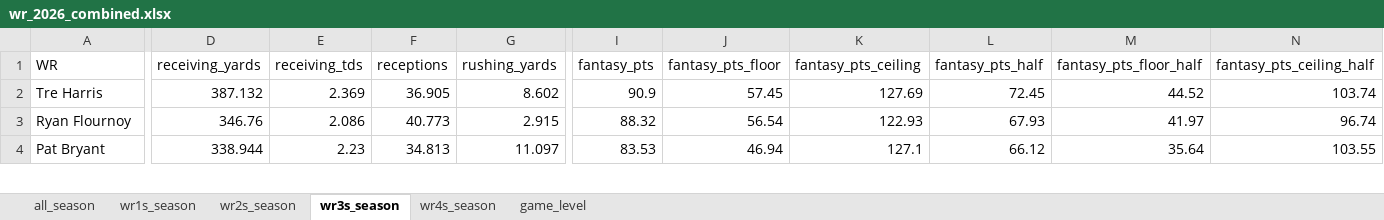
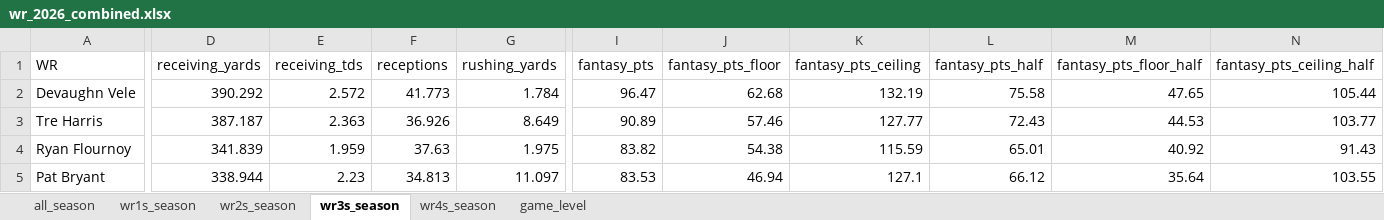
Before and after one commit to egomaniacsfantasy/lineup-lab, an Excel workbook: projections/wr_2026_combined.xlsx, sheet wr3s_season, drawn as a sheet; only a part is shown, gaps mark what is left out; values as stored, in another font and other column widths than the file's, no borders; addresses are those after the commit; rows hold the shown columns only; the diff covers the shown part only; the diff names each change by its address in the sheet, - before the commit and + after, or states it on an @@ line.

```diff
--- a/projections/wr_2026_combined.xlsx (sheet wr3s_season)
+++ b/projections/wr_2026_combined.xlsx (sheet wr3s_season)
+row 2: Devaughn Vele | 390.292 | 2.572 | 41.773 | 1.784 | 96.47 | 62.68 | 132.19 | 75.58 | 47.65 | 105.44
-D3 (receiving_yards): 387.132
+D3 (receiving_yards): 387.187
-E3 (receiving_tds): 2.369
+E3 (receiving_tds): 2.363
-F3 (receptions): 36.905
+F3 (receptions): 36.926
-G3 (rushing_yards): 8.602
+G3 (rushing_yards): 8.649
-I3 (fantasy_pts): 90.9
+I3 (fantasy_pts): 90.89
-J3 (fantasy_pts_floor): 57.45
+J3 (fantasy_pts_floor): 57.46
-K3 (fantasy_pts_ceiling): 127.69
+K3 (fantasy_pts_ceiling): 127.77
-L3 (fantasy_pts_half): 72.45
+L3 (fantasy_pts_half): 72.43
-M3 (fantasy_pts_floor_half): 44.52
+M3 (fantasy_pts_floor_half): 44.53
-N3 (fantasy_pts_ceiling_half): 103.74
+N3 (fantasy_pts_ceiling_half): 103.77
-D4 (receiving_yards): 346.76
+D4 (receiving_yards): 341.839
-E4 (receiving_tds): 2.086
+E4 (receiving_tds): 1.959
-F4 (receptions): 40.773
+F4 (receptions): 37.63
-G4 (rushing_yards): 2.915
+G4 (rushing_yards): 1.975
-I4 (fantasy_pts): 88.32
+I4 (fantasy_pts): 83.82
-J4 (fantasy_pts_floor): 56.54
+J4 (fantasy_pts_floor): 54.38
-K4 (fantasy_pts_ceiling): 122.93
+K4 (fantasy_pts_ceiling): 115.59
-L4 (fantasy_pts_half): 67.93
+L4 (fantasy_pts_half): 65.01
-M4 (fantasy_pts_floor_half): 41.97
+M4 (fantasy_pts_floor_half): 40.92
-N4 (fantasy_pts_ceiling_half): 96.74
+N4 (fantasy_pts_ceiling_half): 91.43
```
Also changed, not shown: 1 added row, 2 removed rows and 333 edited cells elsewhere in this sheet, sheet game_level, sheet all_season, sheet wr1s_season, sheet wr2s_season, sheet wr4s_season.
